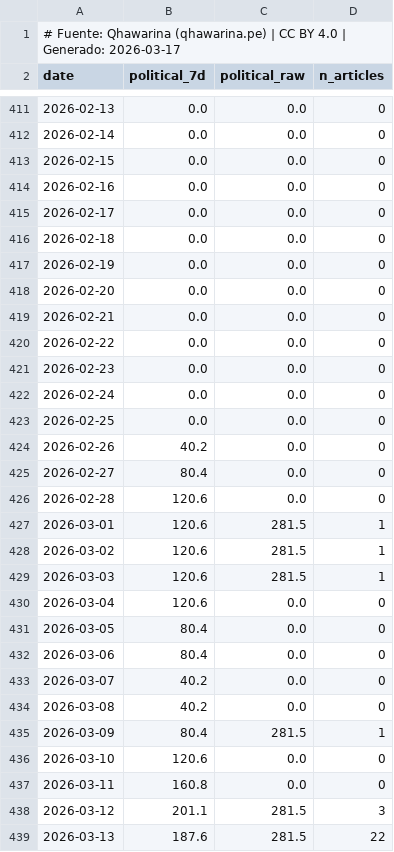
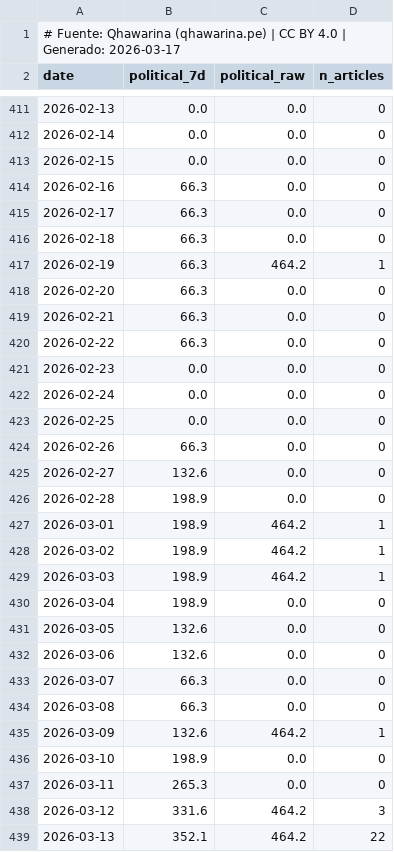
Before and after one commit to cesarchavezp29/qhawarina-web, a CSV file: public/assets/data/csv/riesgo_politico.csv, drawn as a sheet; only a part is shown, gaps mark what is left out; the diff covers the shown part only.

Commit message:
data: 2026-03-17 daily update

```diff
--- a/public/assets/data/csv/riesgo_politico.csv
+++ b/public/assets/data/csv/riesgo_politico.csv
@@ -413,9 +413,9 @@ date,political_7d,political_raw,n_articles
 2026-02-15,0.0,0.0,0
-2026-02-16,0.0,0.0,0
-2026-02-17,0.0,0.0,0
-2026-02-18,0.0,0.0,0
-2026-02-19,0.0,0.0,0
-2026-02-20,0.0,0.0,0
-2026-02-21,0.0,0.0,0
-2026-02-22,0.0,0.0,0
+2026-02-16,66.3,0.0,0
+2026-02-17,66.3,0.0,0
+2026-02-18,66.3,0.0,0
+2026-02-19,66.3,464.2,1
+2026-02-20,66.3,0.0,0
+2026-02-21,66.3,0.0,0
+2026-02-22,66.3,0.0,0
 2026-02-23,0.0,0.0,0
@@ -423,17 +423,17 @@ date,political_7d,political_raw,n_articles
 2026-02-25,0.0,0.0,0
-2026-02-26,40.2,0.0,0
-2026-02-27,80.4,0.0,0
-2026-02-28,120.6,0.0,0
-2026-03-01,120.6,281.5,1
-2026-03-02,120.6,281.5,1
-2026-03-03,120.6,281.5,1
-2026-03-04,120.6,0.0,0
-2026-03-05,80.4,0.0,0
-2026-03-06,80.4,0.0,0
-2026-03-07,40.2,0.0,0
-2026-03-08,40.2,0.0,0
-2026-03-09,80.4,281.5,1
-2026-03-10,120.6,0.0,0
-2026-03-11,160.8,0.0,0
-2026-03-12,201.1,281.5,3
-2026-03-13,187.6,281.5,22
+2026-02-26,66.3,0.0,0
+2026-02-27,132.6,0.0,0
+2026-02-28,198.9,0.0,0
+2026-03-01,198.9,464.2,1
+2026-03-02,198.9,464.2,1
+2026-03-03,198.9,464.2,1
+2026-03-04,198.9,0.0,0
+2026-03-05,132.6,0.0,0
+2026-03-06,132.6,0.0,0
+2026-03-07,66.3,0.0,0
+2026-03-08,66.3,0.0,0
+2026-03-09,132.6,464.2,1
+2026-03-10,198.9,0.0,0
+2026-03-11,265.3,0.0,0
+2026-03-12,331.6,464.2,3
+2026-03-13,352.1,464.2,22
```
Also changed, not shown: 2 added rows and 89 edited cells elsewhere in this file, public/assets/data/csv/indices_riesgo_mensual.csv, public/assets/data/csv/riesgo_economico.csv, 9 other files.
